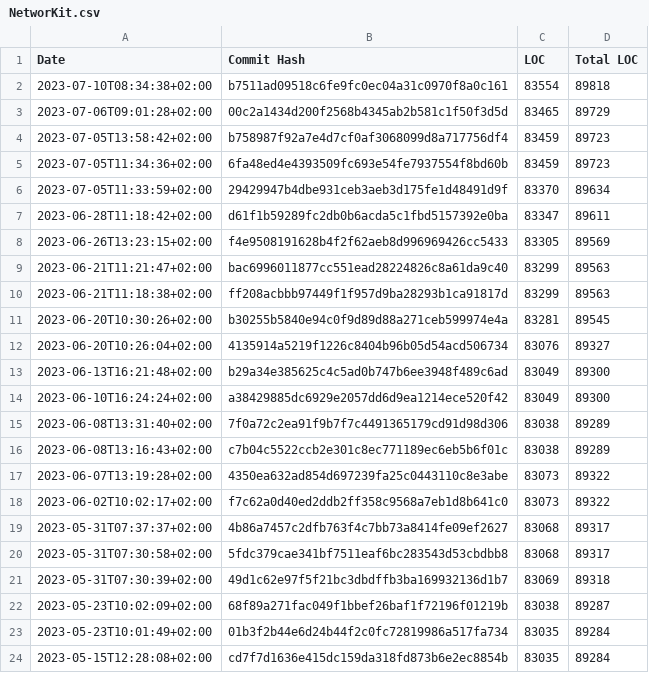
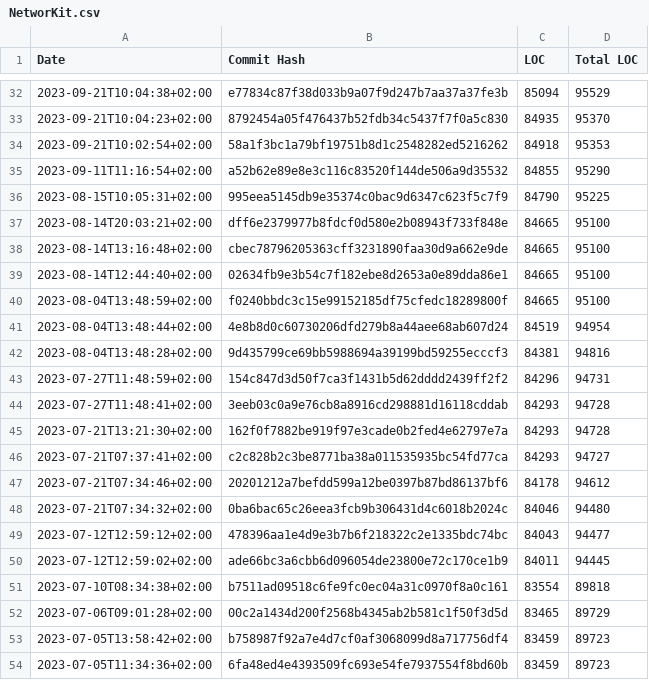
Before and after one commit to thoasm/loc_history, a CSV file: results/NetworKit.csv, drawn as a sheet; only a part is shown, gaps mark what is left out; the shorter side is filled out with more unchanged rows; the diff covers the shown part only.

```diff
--- a/results/NetworKit.csv
+++ b/results/NetworKit.csv
@@ -2 +32,20 @@ Date;Commit Hash;LOC;Total LOC
+2023-09-21T10:04:38+02:00;e77834c87f38d033b9a07f9d247b7aa37a37fe3b;85094;95529
+2023-09-21T10:04:23+02:00;8792454a05f476437b52fdb34c5437f7f0a5c830;84935;95370
+2023-09-21T10:02:54+02:00;58a1f3bc1a79bf19751b8d1c2548282ed5216262;84918;95353
+2023-09-11T11:16:54+02:00;a52b62e89e8e3c116c83520f144de506a9d35532;84855;95290
+2023-08-15T10:05:31+02:00;995eea5145db9e35374c0bac9d6347c623f5c7f9;84790;95225
+2023-08-14T20:03:21+02:00;dff6e2379977b8fdcf0d580e2b08943f733f848e;84665;95100
+2023-08-14T13:16:48+02:00;cbec78796205363cff3231890faa30d9a662e9de;84665;95100
+2023-08-14T12:44:40+02:00;02634fb9e3b54c7f182ebe8d2653a0e89dda86e1;84665;95100
+2023-08-04T13:48:59+02:00;f0240bbdc3c15e99152185df75cfedc18289800f;84665;95100
+2023-08-04T13:48:44+02:00;4e8b8d0c60730206dfd279b8a44aee68ab607d24;84519;94954
+2023-08-04T13:48:28+02:00;9d435799ce69bb5988694a39199bd59255ecccf3;84381;94816
+2023-07-27T11:48:59+02:00;154c847d3d50f7ca3f1431b5d62dddd2439ff2f2;84296;94731
+2023-07-27T11:48:41+02:00;3eeb03c0a9e76cb8a8916cd298881d16118cddab;84293;94728
+2023-07-21T13:21:30+02:00;162f0f7882be919f97e3cade0b2fed4e62797e7a;84293;94728
+2023-07-21T07:37:41+02:00;c2c828b2c3be8771ba38a011535935bc54fd77ca;84293;94727
+2023-07-21T07:34:46+02:00;20201212a7befdd599a12be0397b87bd86137bf6;84178;94612
+2023-07-21T07:34:32+02:00;0ba6bac65c26eea3fcb9b306431d4c6018b2024c;84046;94480
+2023-07-12T12:59:12+02:00;478396aa1e4d9e3b7b6f218322c2e1335bdc74bc;84043;94477
+2023-07-12T12:59:02+02:00;ade66bc3a6cbb6d096054de23800e72c170ce1b9;84011;94445
 2023-07-10T08:34:38+02:00;b7511ad09518c6fe9fc0ec04a31c0970f8a0c161;83554;89818
```
Also changed, not shown: 30 added rows elsewhere in this file, results/DBeaver.csv, results/LAPACK.csv, 51 other files.
